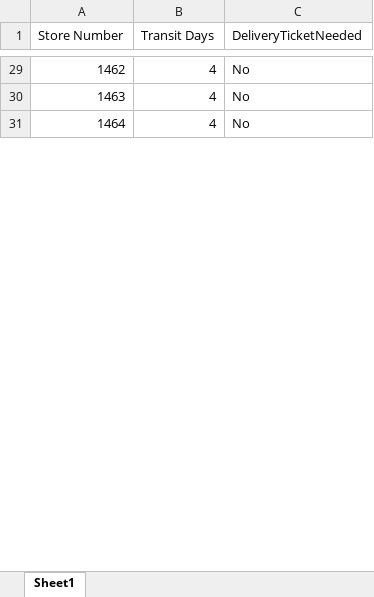
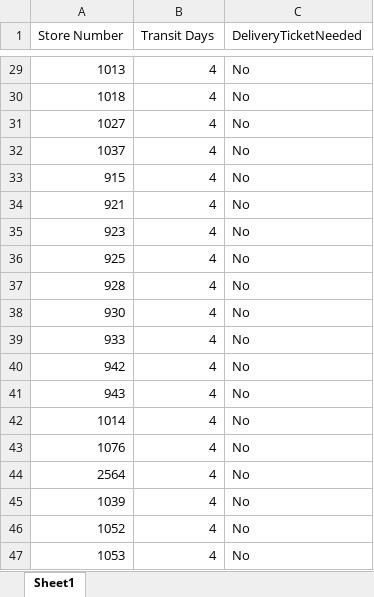
Before and after one commit to wp-marcom/marcom, an Excel workbook: projects/mister-campaign-box/DEMOTransitTimes.xlsx, sheet Sheet1, drawn as a sheet; only a part is shown, gaps mark what is left out; the shorter side is filled out with more unchanged rows; values as stored, in another font and other column widths than the file's, no borders; the diff covers the shown part only; the diff names each change by its address in the sheet, - before the commit and + after, or states it on an @@ line.

```diff
--- a/projects/mister-campaign-box/DEMOTransitTimes.xlsx (sheet Sheet1)
+++ b/projects/mister-campaign-box/DEMOTransitTimes.xlsx (sheet Sheet1)
-A29 (Store Number): 1462
+A29 (Store Number): 1013
-A30 (Store Number): 1463
+A30 (Store Number): 1018
+row 31: 1027 | 4 | No
+row 32: 1037 | 4 | No
+row 33: 915 | 4 | No
+row 34: 921 | 4 | No
+row 35: 923 | 4 | No
+row 36: 925 | 4 | No
+row 37: 928 | 4 | No
+row 38: 930 | 4 | No
+row 39: 933 | 4 | No
+row 40: 942 | 4 | No
+row 41: 943 | 4 | No
+row 42: 1014 | 4 | No
+row 43: 1076 | 4 | No
+row 44: 2564 | 4 | No
+row 45: 1039 | 4 | No
+row 46: 1052 | 4 | No
+row 47: 1053 | 4 | No
```
Also changed, not shown: 129 added rows, 2 removed rows and 29 edited cells elsewhere in this sheet, 5 other files.
